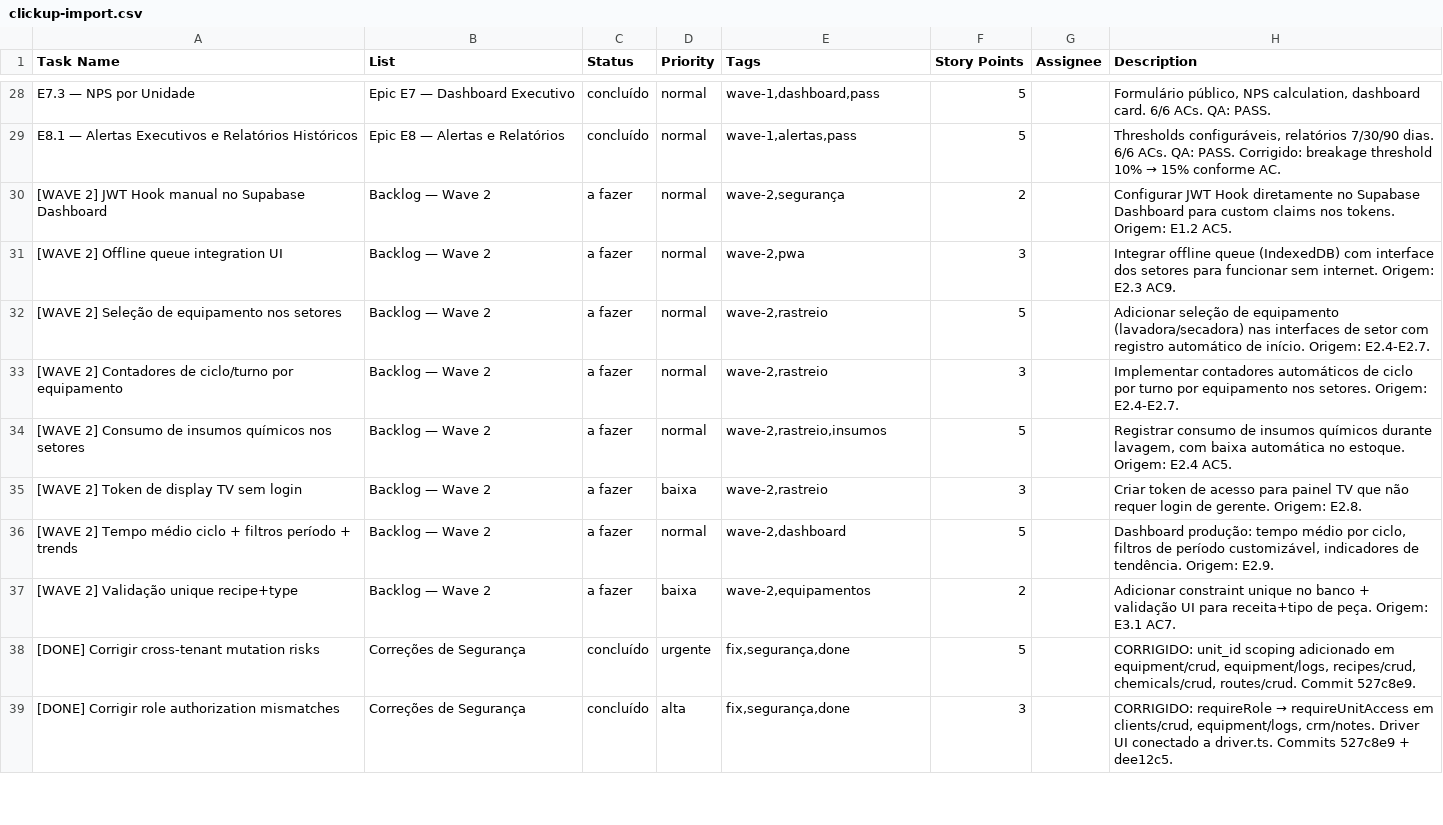
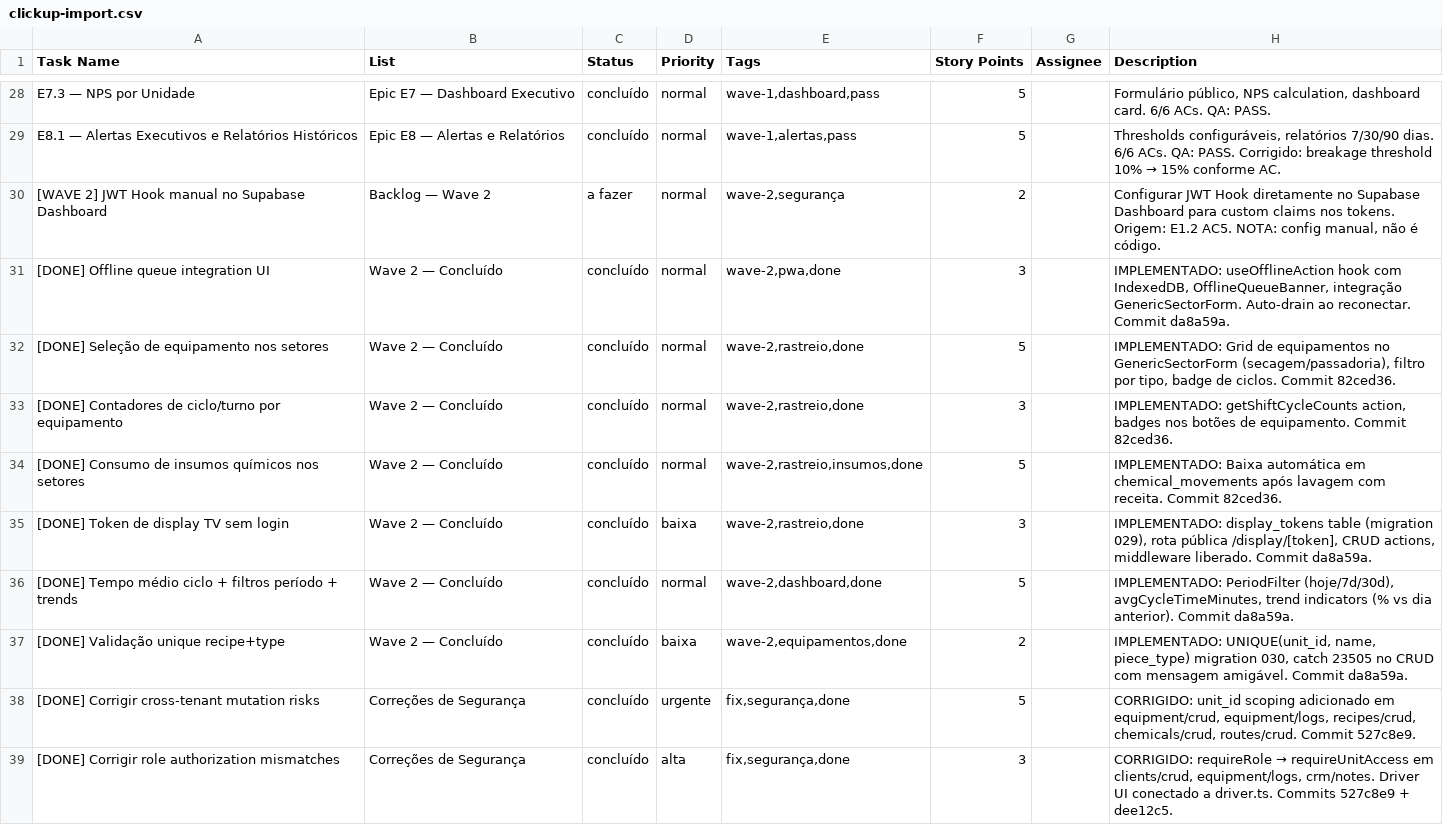
Before and after one commit to A7laundry/meu-projeto, a CSV file: docs/clickup-import.csv, drawn as a sheet; only a part is shown, gaps mark what is left out.

```diff
--- a/docs/clickup-import.csv
+++ b/docs/clickup-import.csv
@@ -29,10 +29,10 @@ Task Name,List,Status,Priority,Tags,Story Points,Assignee,Description
 "E8.1 — Alertas Executivos e Relatórios Históricos","Epic E8 — Alertas e Relatórios","concluído","normal","wave-1,alertas,pass",5,,"Thresholds configuráveis, relatórios 7/30/90 dias. 6/6 ACs. QA: PASS. Corrigido: breakage threshold 10% → 15% conforme AC."
-"[WAVE 2] JWT Hook manual no Supabase Dashboard","Backlog — Wave 2","a fazer","normal","wave-2,segurança",2,,"Configurar JWT Hook diretamente no Supabase Dashboard para custom claims nos tokens. Origem: E1.2 AC5."
-"[WAVE 2] Offline queue integration UI","Backlog — Wave 2","a fazer","normal","wave-2,pwa",3,,"Integrar offline queue (IndexedDB) com interface dos setores para funcionar sem internet. Origem: E2.3 AC9."
-"[WAVE 2] Seleção de equipamento nos setores","Backlog — Wave 2","a fazer","normal","wave-2,rastreio",5,,"Adicionar seleção de equipamento (lavadora/secadora) nas interfaces de setor com registro automático de início. Origem: E2.4-E2.7."
-"[WAVE 2] Contadores de ciclo/turno por equipamento","Backlog — Wave 2","a fazer","normal","wave-2,rastreio",3,,"Implementar contadores automáticos de ciclo por turno por equipamento nos setores. Origem: E2.4-E2.7."
-"[WAVE 2] Consumo de insumos químicos nos setores","Backlog — Wave 2","a fazer","normal","wave-2,rastreio,insumos",5,,"Registrar consumo de insumos químicos durante lavagem, com baixa automática no estoque. Origem: E2.4 AC5."
-"[WAVE 2] Token de display TV sem login","Backlog — Wave 2","a fazer","baixa","wave-2,rastreio",3,,"Criar token de acesso para painel TV que não requer login de gerente. Origem: E2.8."
-"[WAVE 2] Tempo médio ciclo + filtros período + trends","Backlog — Wave 2","a fazer","normal","wave-2,dashboard",5,,"Dashboard produção: tempo médio por ciclo, filtros de período customizável, indicadores de tendência. Origem: E2.9."
-"[WAVE 2] Validação unique recipe+type","Backlog — Wave 2","a fazer","baixa","wave-2,equipamentos",2,,"Adicionar constraint unique no banco + validação UI para receita+tipo de peça. Origem: E3.1 AC7."
+"[WAVE 2] JWT Hook manual no Supabase Dashboard","Backlog — Wave 2","a fazer","normal","wave-2,segurança",2,,"Configurar JWT Hook diretamente no Supabase Dashboard para custom claims nos tokens. Origem: E1.2 AC5. NOTA: config manual, não é código."
+"[DONE] Offline queue integration UI","Wave 2 — Concluído","concluído","normal","wave-2,pwa,done",3,,"IMPLEMENTADO: useOfflineAction hook com IndexedDB, OfflineQueueBanner, integração GenericSectorForm. Auto-drain ao reconectar. Commit da8a59a."
+"[DONE] Seleção de equipamento nos setores","Wave 2 — Concluído","concluído","normal","wave-2,rastreio,done",5,,"IMPLEMENTADO: Grid de equipamentos no GenericSectorForm (secagem/passadoria), filtro por tipo, badge de ciclos. Commit 82ced36."
+"[DONE] Contadores de ciclo/turno por equipamento","Wave 2 — Concluído","concluído","normal","wave-2,rastreio,done",3,,"IMPLEMENTADO: getShiftCycleCounts action, badges nos botões de equipamento. Commit 82ced36."
+"[DONE] Consumo de insumos químicos nos setores","Wave 2 — Concluído","concluído","normal","wave-2,rastreio,insumos,done",5,,"IMPLEMENTADO: Baixa automática em chemical_movements após lavagem com receita. Commit 82ced36."
+"[DONE] Token de display TV sem login","Wave 2 — Concluído","concluído","baixa","wave-2,rastreio,done",3,,"IMPLEMENTADO: display_tokens table (migration 029), rota pública /display/[token], CRUD actions, middleware liberado. Commit da8a59a."
+"[DONE] Tempo médio ciclo + filtros período + trends","Wave 2 — Concluído","concluído","normal","wave-2,dashboard,done",5,,"IMPLEMENTADO: PeriodFilter (hoje/7d/30d), avgCycleTimeMinutes, trend indicators (% vs dia anterior). Commit da8a59a."
+"[DONE] Validação unique recipe+type","Wave 2 — Concluído","concluído","baixa","wave-2,equipamentos,done",2,,"IMPLEMENTADO: UNIQUE(unit_id, name, piece_type) migration 030, catch 23505 no CRUD com mensagem amigável. Commit da8a59a."
 "[DONE] Corrigir cross-tenant mutation risks","Correções de Segurança","concluído","urgente","fix,segurança,done",5,,"CORRIGIDO: unit_id scoping adicionado em equipment/crud, equipment/logs, recipes/crud, chemicals/crud, routes/crud. Commit 527c8e9."
```
Also changed, not shown: 16 other files.
